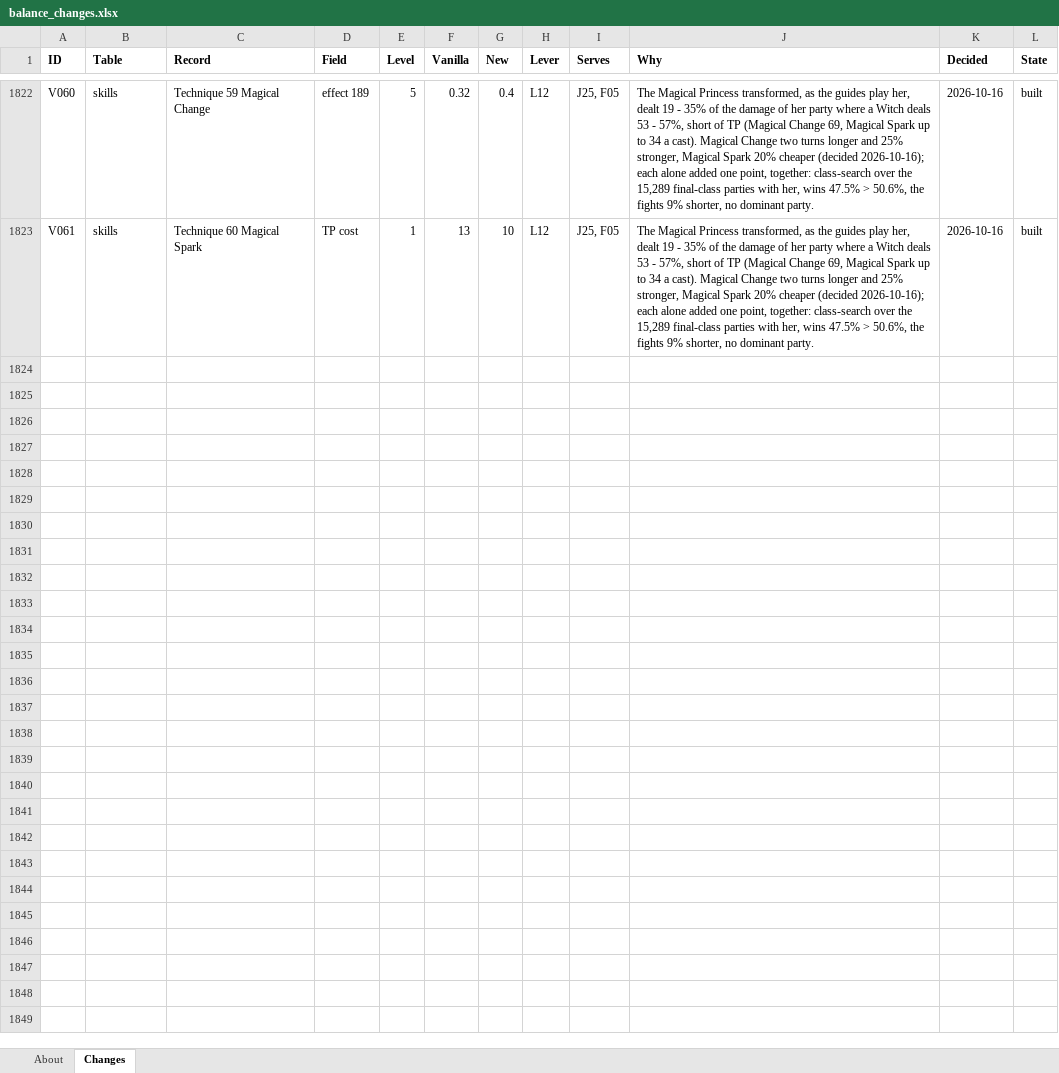
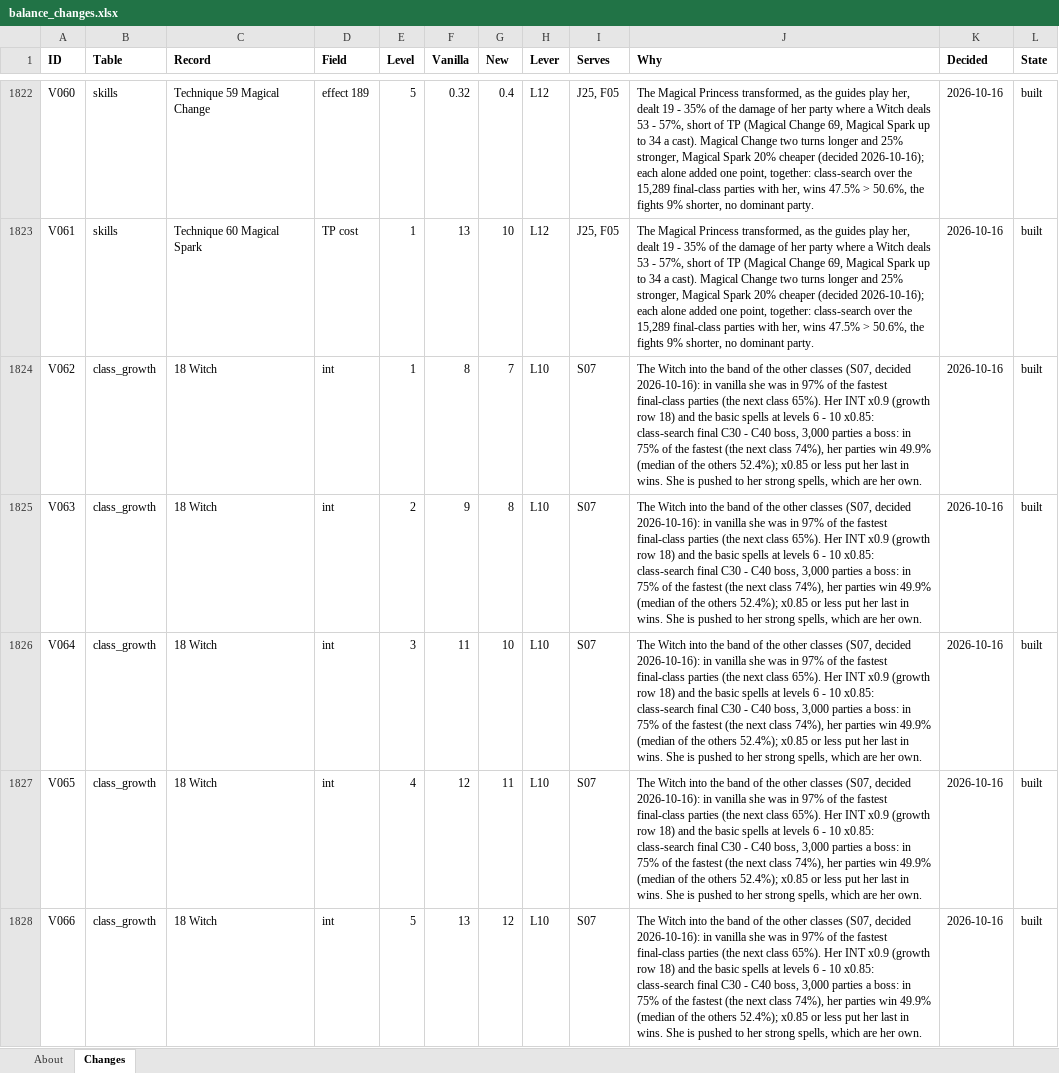
Before and after one commit to Asaad-E/DungeonTravelers_2_2_qol_balance_mod, an Excel workbook: data_tables/balance_changes.xlsx, sheet Changes, drawn as a sheet; only a part is shown, gaps mark what is left out; values as stored, in another font and other column widths than the file's, no borders; the diff covers the shown part only; the diff names each change by its address in the sheet, - before the commit and + after, or states it on an @@ line.

Commit message:
balance: the Witch into the band of the other classes (S07)
Her INT x0.9 at every level (growth row 18 of ClassLevelData) and the five basic spells of the Magic User at levels 6 - 10 x0.85 power (rows V062 - V185). In vanilla she was in 97% of the fastest final-class parties (the next class 65%); now 75% (the next 74%), her parties win 49.9% (median of the others 52.4%). The builder and the variant reader take a class_growth table (lever L10) and deliver ClassLevelData; skill-battery trials take e<id>@lo-hi, cast and class:<name>:<stat>*f.

```diff
--- a/data_tables/balance_changes.xlsx (sheet Changes)
+++ b/data_tables/balance_changes.xlsx (sheet Changes)
+row 1824: V062 | class_growth | 18 Witch | int | 1 | 8 | 7 | L10 | S07 | The Witch into the band of the other classes (S07, decided 2026-10-16): in vanilla she was in 97% of the fastest final-class parties (the next class 65%). Her INT x0.9 (growth row 18) and the basic spells at levels 6 - 10 x0.85: class-search final C30 - C40 boss, 3,000 parties a boss: in 75% of the fastest (the next class 74%), her parties win 49.9% (median of the others 52.4%); x0.85 or less put her last in wins. She is pushed to her strong spells, which are her own. | 2026-10-16 | built
+row 1825: V063 | class_growth | 18 Witch | int | 2 | 9 | 8 | L10 | S07 | The Witch into the band of the other classes (S07, decided 2026-10-16): in vanilla she was in 97% of the fastest final-class parties (the next class 65%). Her INT x0.9 (growth row 18) and the basic spells at levels 6 - 10 x0.85: class-search final C30 - C40 boss, 3,000 parties a boss: in 75% of the fastest (the next class 74%), her parties win 49.9% (median of the others 52.4%); x0.85 or less put her last in wins. She is pushed to her strong spells, which are her own. | 2026-10-16 | built
+row 1826: V064 | class_growth | 18 Witch | int | 3 | 11 | 10 | L10 | S07 | The Witch into the band of the other classes (S07, decided 2026-10-16): in vanilla she was in 97% of the fastest final-class parties (the next class 65%). Her INT x0.9 (growth row 18) and the basic spells at levels 6 - 10 x0.85: class-search final C30 - C40 boss, 3,000 parties a boss: in 75% of the fastest (the next class 74%), her parties win 49.9% (median of the others 52.4%); x0.85 or less put her last in wins. She is pushed to her strong spells, which are her own. | 2026-10-16 | built
+row 1827: V065 | class_growth | 18 Witch | int | 4 | 12 | 11 | L10 | S07 | The Witch into the band of the other classes (S07, decided 2026-10-16): in vanilla she was in 97% of the fastest final-class parties (the next class 65%). Her INT x0.9 (growth row 18) and the basic spells at levels 6 - 10 x0.85: class-search final C30 - C40 boss, 3,000 parties a boss: in 75% of the fastest (the next class 74%), her parties win 49.9% (median of the others 52.4%); x0.85 or less put her last in wins. She is pushed to her strong spells, which are her own. | 2026-10-16 | built
+row 1828: V066 | class_growth | 18 Witch | int | 5 | 13 | 12 | L10 | S07 | The Witch into the band of the other classes (S07, decided 2026-10-16): in vanilla she was in 97% of the fastest final-class parties (the next class 65%). Her INT x0.9 (growth row 18) and the basic spells at levels 6 - 10 x0.85: class-search final C30 - C40 boss, 3,000 parties a boss: in 75% of the fastest (the next class 74%), her parties win 49.9% (median of the others 52.4%); x0.85 or less put her last in wins. She is pushed to her strong spells, which are her own. | 2026-10-16 | built
```
Also changed, not shown: 119 added rows elsewhere in this sheet, data_tables/balance_criteria.xlsx, 49 other files.
